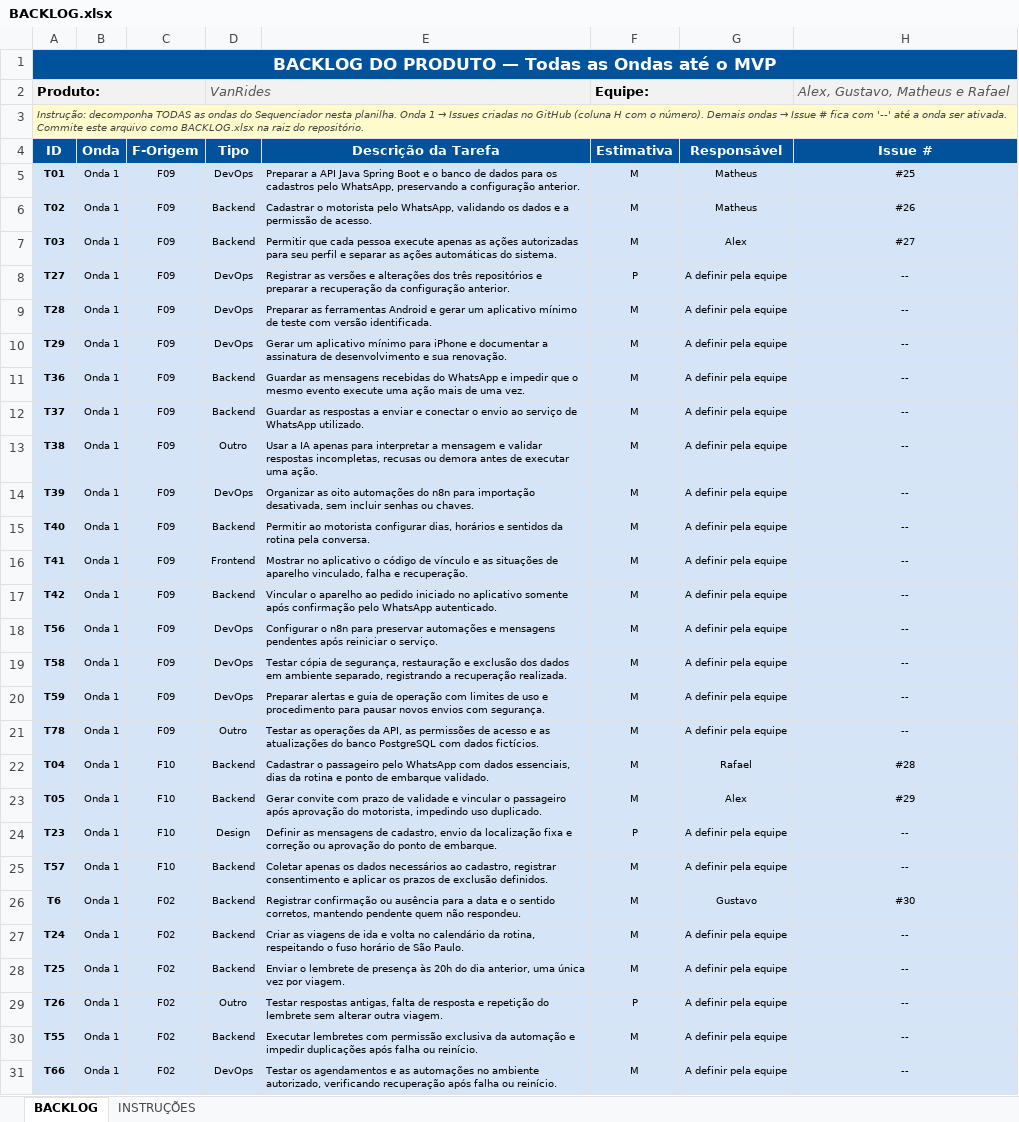
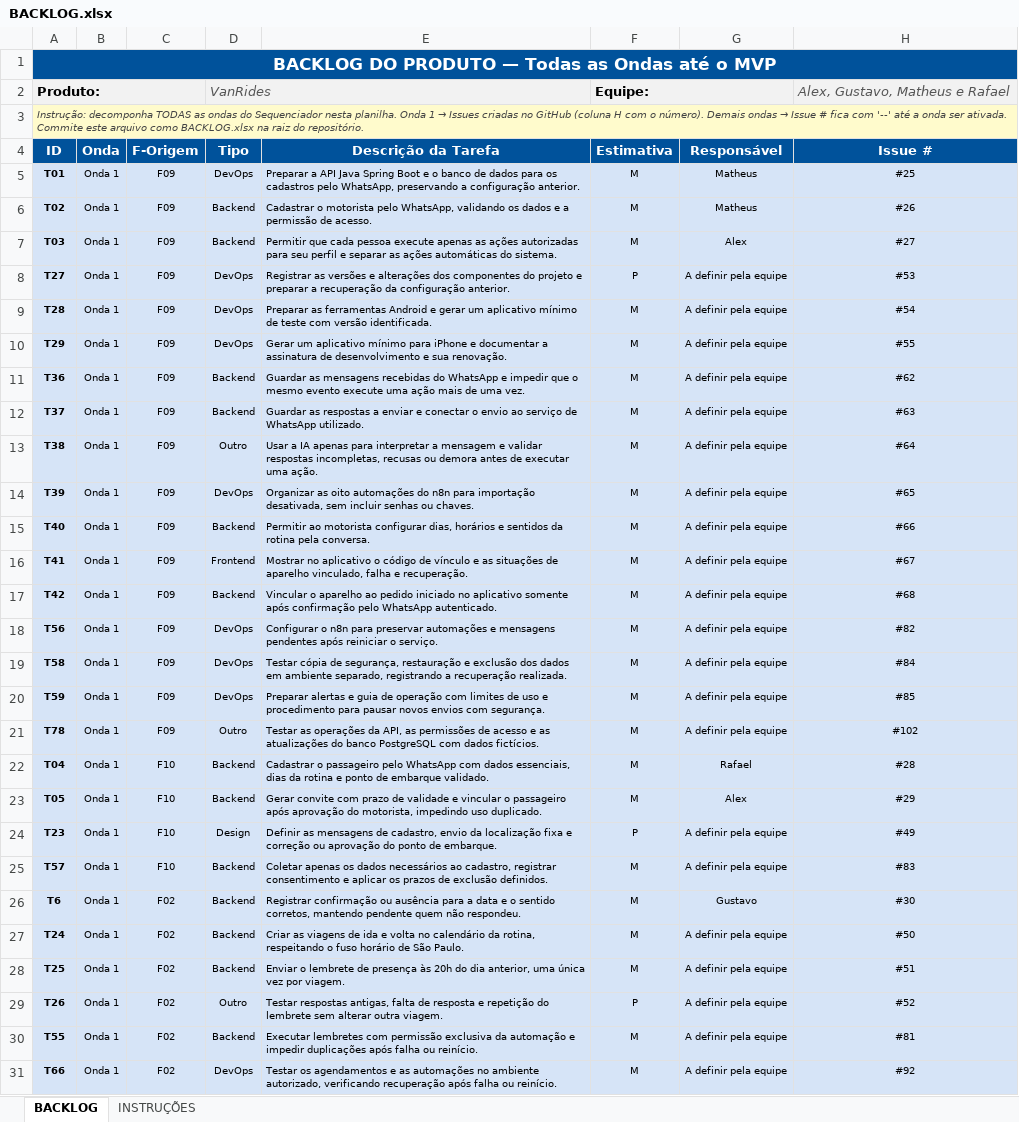
Before and after one commit to mathwidu/Vanrides-Projeto-Inovacao, an Excel workbook: BACKLOG.xlsx, sheet BACKLOG, drawn as a sheet; only a part is shown; values as stored, in another font and other column widths than the file's, no borders; the diff covers the shown part only; the diff names each change by its address in the sheet, - before the commit and + after, or states it on an @@ line.

Commit message:
docs: sincroniza backlog, issues e guia da equipe

```diff
--- a/BACKLOG.xlsx (sheet BACKLOG)
+++ b/BACKLOG.xlsx (sheet BACKLOG)
-E8 (Descrição da Tarefa): …alterações dos três repositórios e preparar…
+E8 (Descrição da Tarefa): …alterações dos componentes do projeto e preparar…
-H8 (Issue #): --
+H8 (Issue #): #53
-H9 (Issue #): --
+H9 (Issue #): #54
-H10 (Issue #): --
+H10 (Issue #): #55
-H11 (Issue #): --
+H11 (Issue #): #62
-H12 (Issue #): --
+H12 (Issue #): #63
-H13 (Issue #): --
+H13 (Issue #): #64
-H14 (Issue #): --
+H14 (Issue #): #65
-H15 (Issue #): --
+H15 (Issue #): #66
-H16 (Issue #): --
+H16 (Issue #): #67
-H17 (Issue #): --
+H17 (Issue #): #68
-H18 (Issue #): --
+H18 (Issue #): #82
-H19 (Issue #): --
+H19 (Issue #): #84
-H20 (Issue #): --
+H20 (Issue #): #85
-H21 (Issue #): --
+H21 (Issue #): #102
-H24 (Issue #): --
+H24 (Issue #): #49
-H25 (Issue #): --
+H25 (Issue #): #83
-H27 (Issue #): --
+H27 (Issue #): #50
-H28 (Issue #): --
+H28 (Issue #): #51
-H29 (Issue #): --
+H29 (Issue #): #52
-H30 (Issue #): --
+H30 (Issue #): #81
-H31 (Issue #): --
+H31 (Issue #): #92
```
Also changed, not shown: 38 edited cells elsewhere in this sheet, 13 other files.
